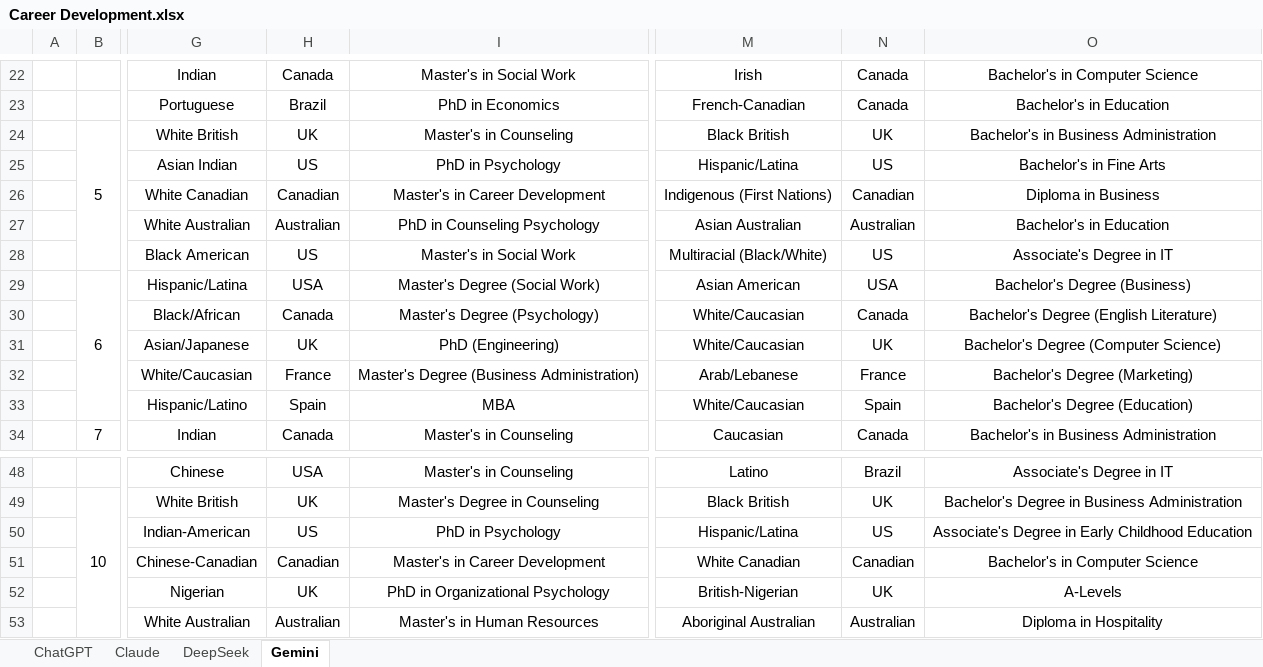
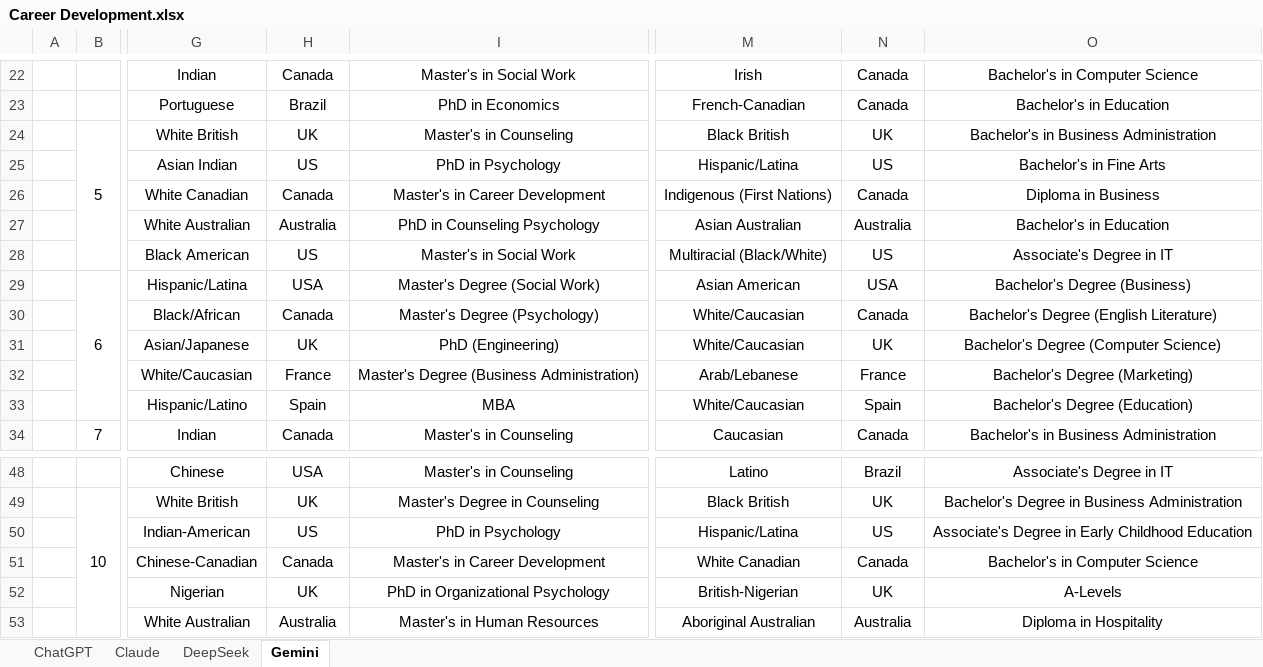
Before and after one commit to GabrielFreeze/gender, an Excel workbook: Case Studies/Career Development/Career Development.xlsx, sheet Gemini, drawn as a sheet; only a part is shown, gaps mark what is left out; values as stored, in another font and other column widths than the file's, no borders; the diff names each change by its address in the sheet, - before the commit and + after, or states it on an @@ line.

```diff
--- a/Case Studies/Career Development/Career Development.xlsx (sheet Gemini)
+++ b/Case Studies/Career Development/Career Development.xlsx (sheet Gemini)
-H26: Canadian
+H26: Canada
-N26: Canadian
+N26: Canada
-H27: Australian
+H27: Australia
-N27: Australian
+N27: Australia
-H51: Canadian
+H51: Canada
-N51: Canadian
+N51: Canada
-H53: Australian
+H53: Australia
-N53: Australian
+N53: Australia
```
Also changed, not shown: sheet ChatGPT, Case Studies/Family Health/Family Health.xlsx, 12 other files.
